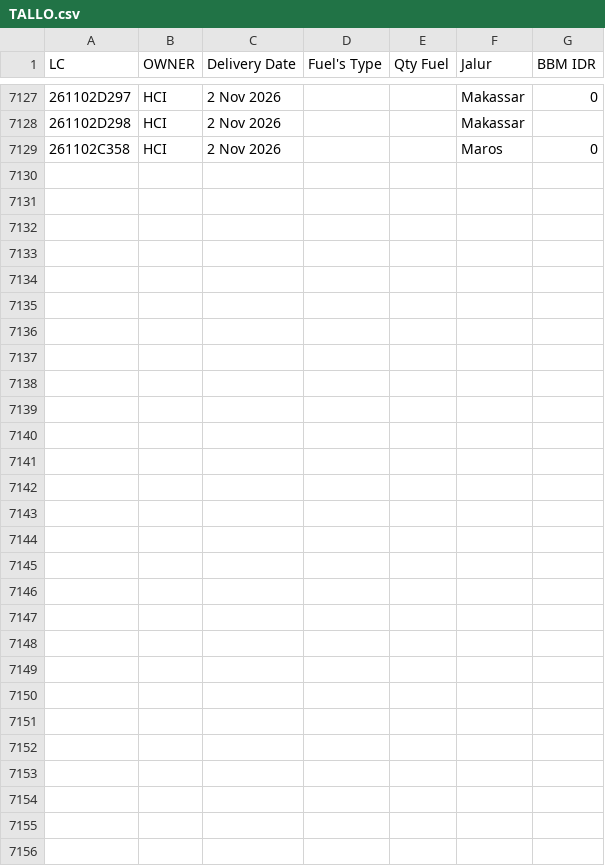
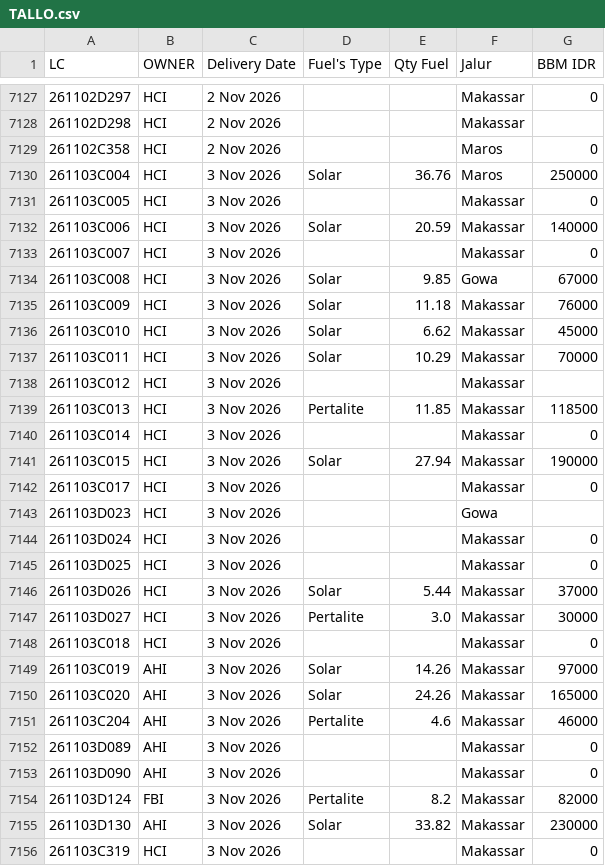
Before and after one commit to heylilyloops/Dashboard-Fuel-Usage-, a CSV file: data/TALLO.csv, drawn as a sheet; only a part is shown, gaps mark what is left out.

```diff
--- a/data/TALLO.csv
+++ b/data/TALLO.csv
@@ -7129 +7129,28 @@ LC,OWNER,Delivery Date,Fuel's Type,Qty Fuel,Jalur,BBM IDR
 261102C358,HCI,2 Nov 2026,,,Maros,0
+261103C004,HCI,3 Nov 2026,Solar,36.76,Maros,250000
+261103C005,HCI,3 Nov 2026,,,Makassar,0
+261103C006,HCI,3 Nov 2026,Solar,20.59,Makassar,140000
+261103C007,HCI,3 Nov 2026,,,Makassar,0
+261103C008,HCI,3 Nov 2026,Solar,9.85,Gowa,67000
+261103C009,HCI,3 Nov 2026,Solar,11.18,Makassar,76000
+261103C010,HCI,3 Nov 2026,Solar,6.62,Makassar,45000
+261103C011,HCI,3 Nov 2026,Solar,10.29,Makassar,70000
+261103C012,HCI,3 Nov 2026,,,Makassar,
+261103C013,HCI,3 Nov 2026,Pertalite,11.85,Makassar,118500
+261103C014,HCI,3 Nov 2026,,,Makassar,0
+261103C015,HCI,3 Nov 2026,Solar,27.94,Makassar,190000
+261103C017,HCI,3 Nov 2026,,,Makassar,0
+261103D023,HCI,3 Nov 2026,,,Gowa,
+261103D024,HCI,3 Nov 2026,,,Makassar,0
+261103D025,HCI,3 Nov 2026,,,Makassar,0
+261103D026,HCI,3 Nov 2026,Solar,5.44,Makassar,37000
+261103D027,HCI,3 Nov 2026,Pertalite,3.0,Makassar,30000
+261103C018,HCI,3 Nov 2026,,,Makassar,0
+261103C019,AHI,3 Nov 2026,Solar,14.26,Makassar,97000
+261103C020,AHI,3 Nov 2026,Solar,24.26,Makassar,165000
+261103C204,AHI,3 Nov 2026,Pertalite,4.6,Makassar,46000
+261103D089,AHI,3 Nov 2026,,,Makassar,0
+261103D090,AHI,3 Nov 2026,,,Makassar,0
+261103D124,FBI,3 Nov 2026,Pertalite,8.2,Makassar,82000
+261103D130,AHI,3 Nov 2026,Solar,33.82,Makassar,230000
+261103C319,HCI,3 Nov 2026,,,Makassar,0
```
Also changed, not shown: data/HCI_CIKUPA.csv, data/HUB_AHI_ALSUT.csv, 32 other files.
